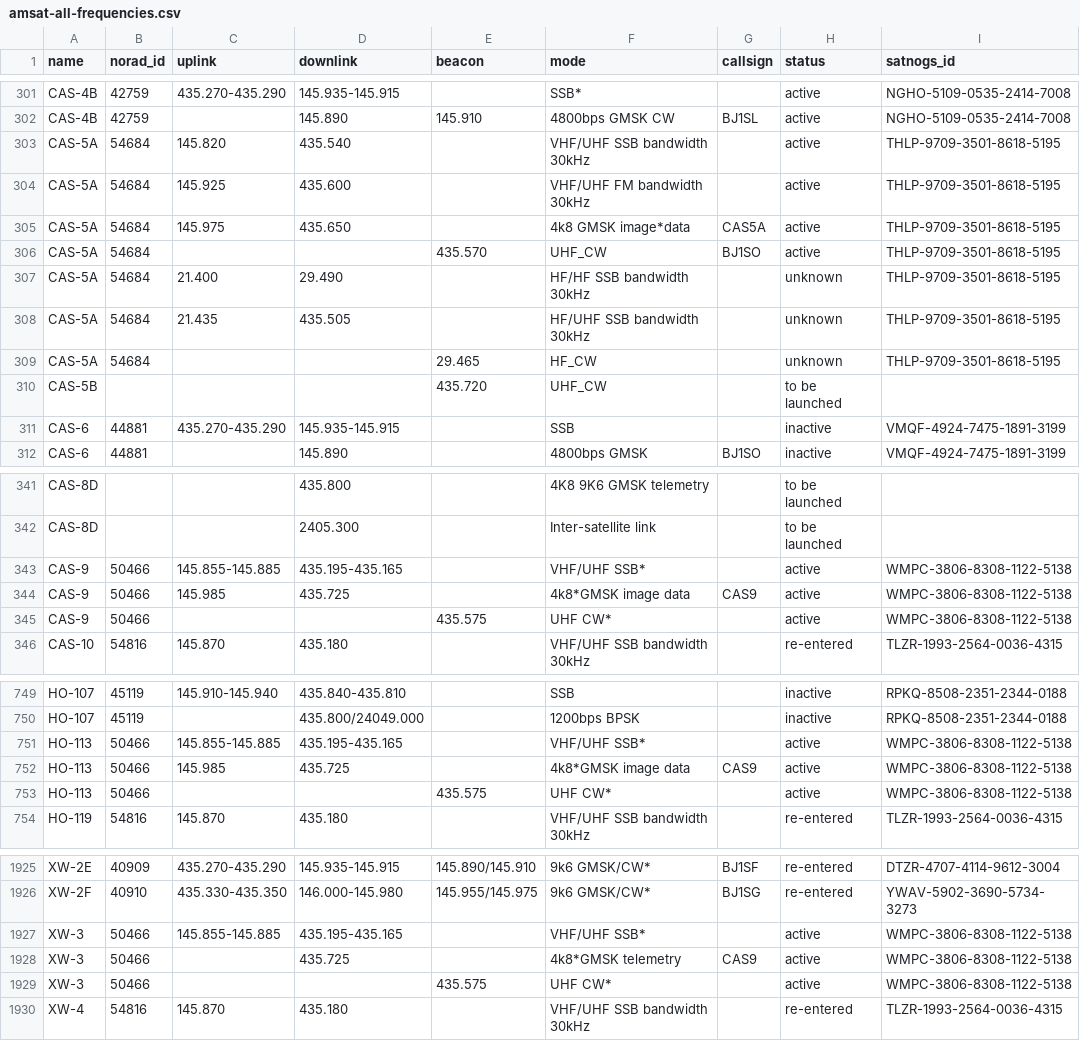
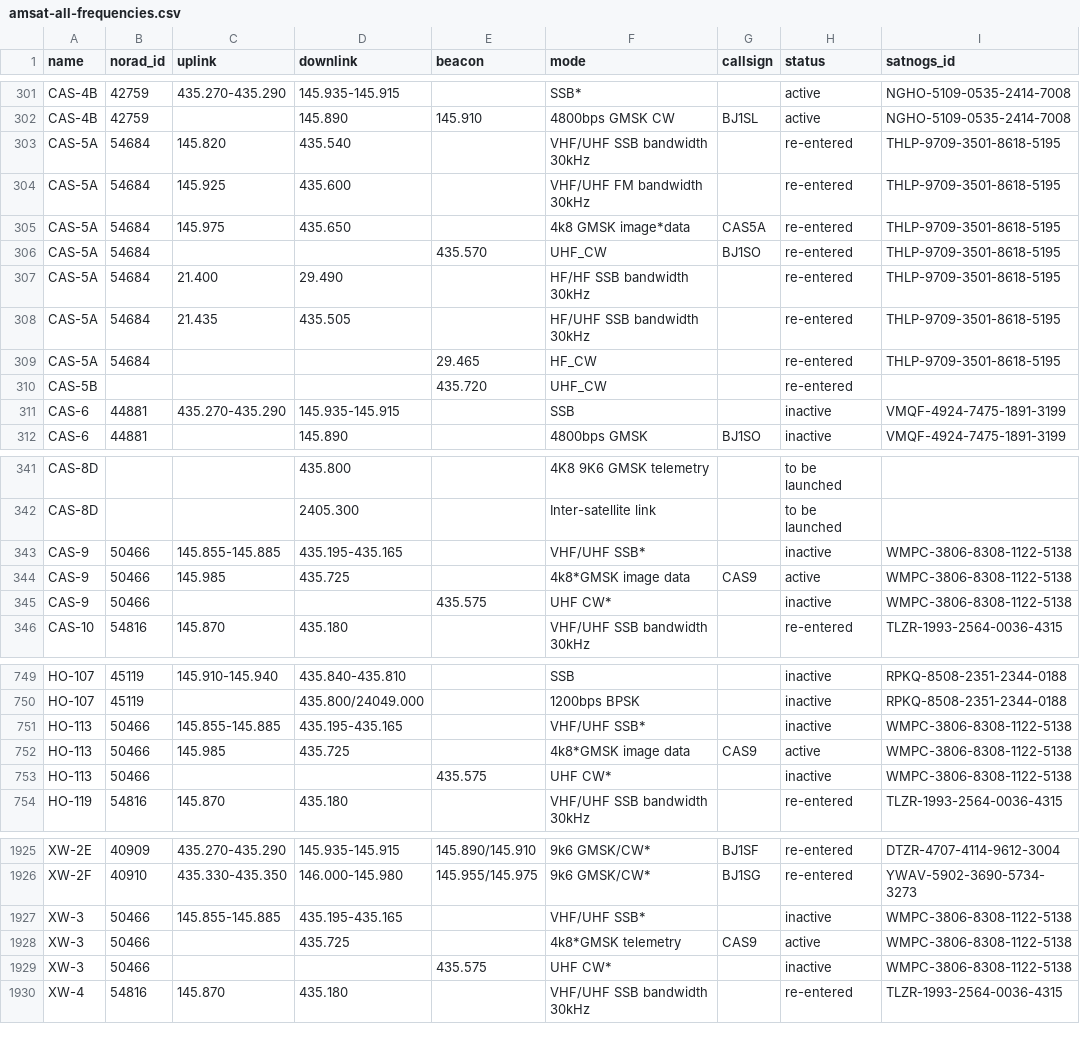
Before and after one commit to hyundotio/amateur-satellite-database, a CSV file: data/amsat-all-frequencies.csv, drawn as a sheet; only a part is shown, gaps mark what is left out; the diff covers the shown part only.

```diff
--- a/data/amsat-all-frequencies.csv
+++ b/data/amsat-all-frequencies.csv
@@ -302,10 +302,10 @@ CAS-4B,42759,435.270-435.290,145.935-145.915,,SSB*,,active,NGHO-5109-0535-2414-7
 CAS-4B,42759,,145.890,145.910,4800bps GMSK CW,BJ1SL,active,NGHO-5109-0535-2414-7008
-CAS-5A,54684,145.820,435.540,,VHF/UHF SSB bandwidth 30kHz,,active,THLP-9709-3501-8618-5195
-CAS-5A,54684,145.925,435.600,,VHF/UHF FM bandwidth 30kHz,,active,THLP-9709-3501-8618-5195
-CAS-5A,54684,145.975,435.650,,4k8 GMSK image*data,CAS5A,active,THLP-9709-3501-8618-5195
-CAS-5A,54684,,,435.570,UHF_CW,BJ1SO,active,THLP-9709-3501-8618-5195
-CAS-5A,54684,21.400,29.490,,HF/HF SSB bandwidth 30kHz,,unknown,THLP-9709-3501-8618-5195
-CAS-5A,54684,21.435,435.505,,HF/UHF SSB bandwidth 30kHz,,unknown,THLP-9709-3501-8618-5195
-CAS-5A,54684,,,29.465,HF_CW,,unknown,THLP-9709-3501-8618-5195
-CAS-5B,,,,435.720,UHF_CW,,to be launched,
+CAS-5A,54684,145.820,435.540,,VHF/UHF SSB bandwidth 30kHz,,re-entered,THLP-9709-3501-8618-5195
+CAS-5A,54684,145.925,435.600,,VHF/UHF FM bandwidth 30kHz,,re-entered,THLP-9709-3501-8618-5195
+CAS-5A,54684,145.975,435.650,,4k8 GMSK image*data,CAS5A,re-entered,THLP-9709-3501-8618-5195
+CAS-5A,54684,,,435.570,UHF_CW,BJ1SO,re-entered,THLP-9709-3501-8618-5195
+CAS-5A,54684,21.400,29.490,,HF/HF SSB bandwidth 30kHz,,re-entered,THLP-9709-3501-8618-5195
+CAS-5A,54684,21.435,435.505,,HF/UHF SSB bandwidth 30kHz,,re-entered,THLP-9709-3501-8618-5195
+CAS-5A,54684,,,29.465,HF_CW,,re-entered,THLP-9709-3501-8618-5195
+CAS-5B,,,,435.720,UHF_CW,,re-entered,
 CAS-6,44881,435.270-435.290,145.935-145.915,,SSB,,inactive,VMQF-4924-7475-1891-3199
@@ -342,5 +342,5 @@ CAS-8D,,,435.800,,4K8 9K6 GMSK telemetry,,to be launched,
 CAS-8D,,,2405.300,,Inter-satellite link,,to be launched,
-CAS-9,50466,145.855-145.885,435.195-435.165,,VHF/UHF SSB*,,active,WMPC-3806-8308-1122-5138
+CAS-9,50466,145.855-145.885,435.195-435.165,,VHF/UHF SSB*,,inactive,WMPC-3806-8308-1122-5138
 CAS-9,50466,145.985,435.725,,4k8*GMSK image data,CAS9,active,WMPC-3806-8308-1122-5138
-CAS-9,50466,,,435.575,UHF CW*,,active,WMPC-3806-8308-1122-5138
+CAS-9,50466,,,435.575,UHF CW*,,inactive,WMPC-3806-8308-1122-5138
 CAS-10,54816,145.870,435.180,,VHF/UHF SSB bandwidth 30kHz,,re-entered,TLZR-1993-2564-0036-4315
@@ -750,5 +750,5 @@ HO-107,45119,145.910-145.940,435.840-435.810,,SSB,,inactive,RPKQ-8508-2351-2344-
 HO-107,45119,,435.800/24049.000,,1200bps BPSK,,inactive,RPKQ-8508-2351-2344-0188
-HO-113,50466,145.855-145.885,435.195-435.165,,VHF/UHF SSB*,,active,WMPC-3806-8308-1122-5138
+HO-113,50466,145.855-145.885,435.195-435.165,,VHF/UHF SSB*,,inactive,WMPC-3806-8308-1122-5138
 HO-113,50466,145.985,435.725,,4k8*GMSK image data,CAS9,active,WMPC-3806-8308-1122-5138
-HO-113,50466,,,435.575,UHF CW*,,active,WMPC-3806-8308-1122-5138
+HO-113,50466,,,435.575,UHF CW*,,inactive,WMPC-3806-8308-1122-5138
 HO-119,54816,145.870,435.180,,VHF/UHF SSB bandwidth 30kHz,,re-entered,TLZR-1993-2564-0036-4315
@@ -1926,5 +1926,5 @@ XW-2E,40909,435.270-435.290,145.935-145.915,145.890/145.910,9k6 GMSK/CW*,BJ1SF,r
 XW-2F,40910,435.330-435.350,146.000-145.980,145.955/145.975,9k6 GMSK/CW*,BJ1SG,re-entered,YWAV-5902-3690-5734-3273
-XW-3,50466,145.855-145.885,435.195-435.165,,VHF/UHF SSB*,,active,WMPC-3806-8308-1122-5138
+XW-3,50466,145.855-145.885,435.195-435.165,,VHF/UHF SSB*,,inactive,WMPC-3806-8308-1122-5138
 XW-3,50466,,435.725,,4k8*GMSK telemetry,CAS9,active,WMPC-3806-8308-1122-5138
-XW-3,50466,,,435.575,UHF CW*,,active,WMPC-3806-8308-1122-5138
+XW-3,50466,,,435.575,UHF CW*,,inactive,WMPC-3806-8308-1122-5138
 XW-4,54816,145.870,435.180,,VHF/UHF SSB bandwidth 30kHz,,re-entered,TLZR-1993-2564-0036-4315
```
Also changed, not shown: 1 edited cell elsewhere in this file, data/amsat-active-frequencies.csv, data/satnogs.csv, 3 other files.
